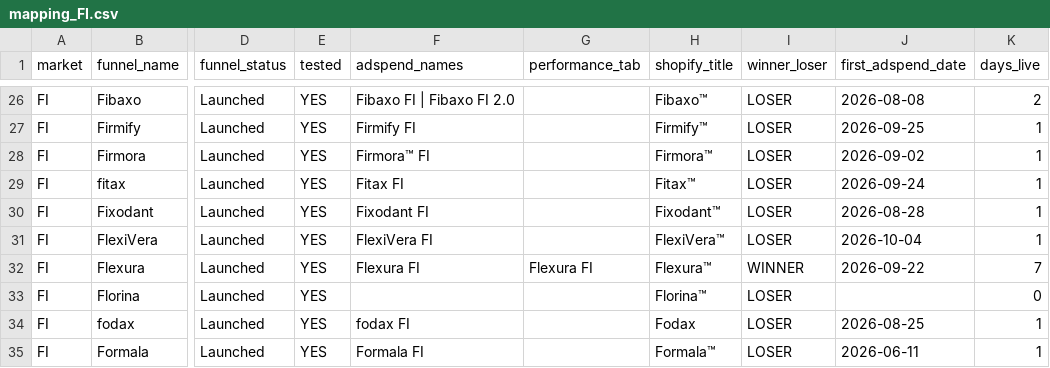
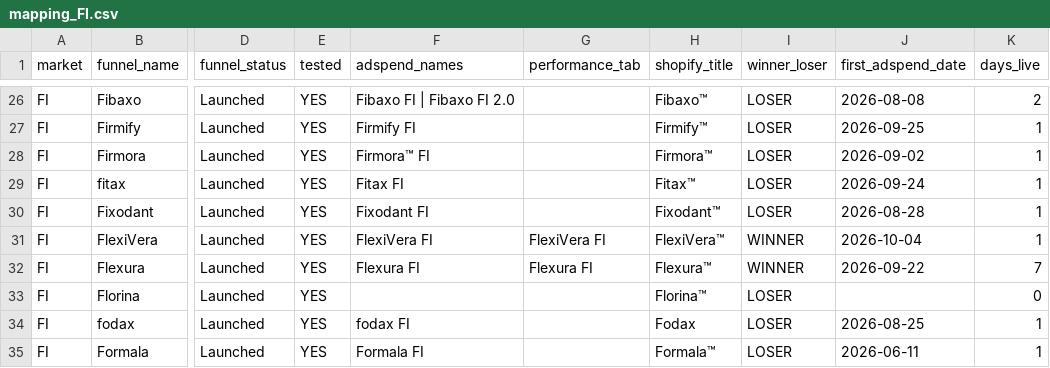
Before and after one commit to J9Jeannine/product-update, a CSV file: product_dashboard/mapping/mapping_FI.csv, drawn as a sheet; only a part is shown, gaps mark what is left out; the diff names each change by its address in the sheet, - before the commit and + after, or states it on an @@ line.

```diff
--- a/product_dashboard/mapping/mapping_FI.csv
+++ b/product_dashboard/mapping/mapping_FI.csv
-G31 (performance_tab): (empty)
+G31 (performance_tab): FlexiVera FI
-I31 (winner_loser): LOSER
+I31 (winner_loser): WINNER
```
Also changed, not shown: 2 other files.
